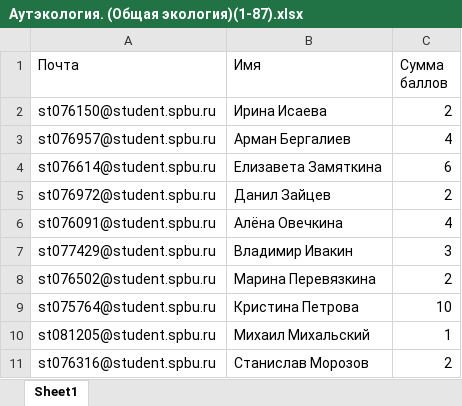
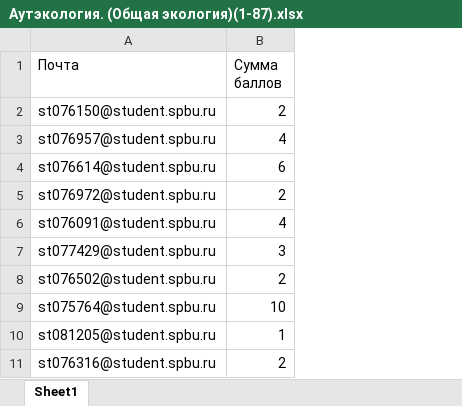
Before and after one commit to polydora/General-ecology, an Excel workbook: data/Аутэкология. (Общая экология)(1-87).xlsx, sheet Sheet1, drawn as a sheet; only a part is shown; values as stored, in another font and other column widths than the file's, no borders; table styles not drawn; the diff names each change by its address in the sheet, - before the commit and + after, or states it on an @@ line.

```diff
--- a/data/Аутэкология. (Общая экология)(1-87).xlsx (sheet Sheet1)
+++ b/data/Аутэкология. (Общая экология)(1-87).xlsx (sheet Sheet1)
-column B (Имя), rows 2-11: Ирина Исаева | Арман Бергалиев | Елизавета Замяткина | Данил Зайцев | Алёна Овечкина | Владимир Ивакин | Марина Перевязкина | Кристина Петрова | Михаил Михальский | Станислав Морозов
```
Also changed, not shown: data/Classess_2020.xlsx, data/Демэкология. Структура популяции. (Общая экология)(1-85).xlsx, 4 other files.
